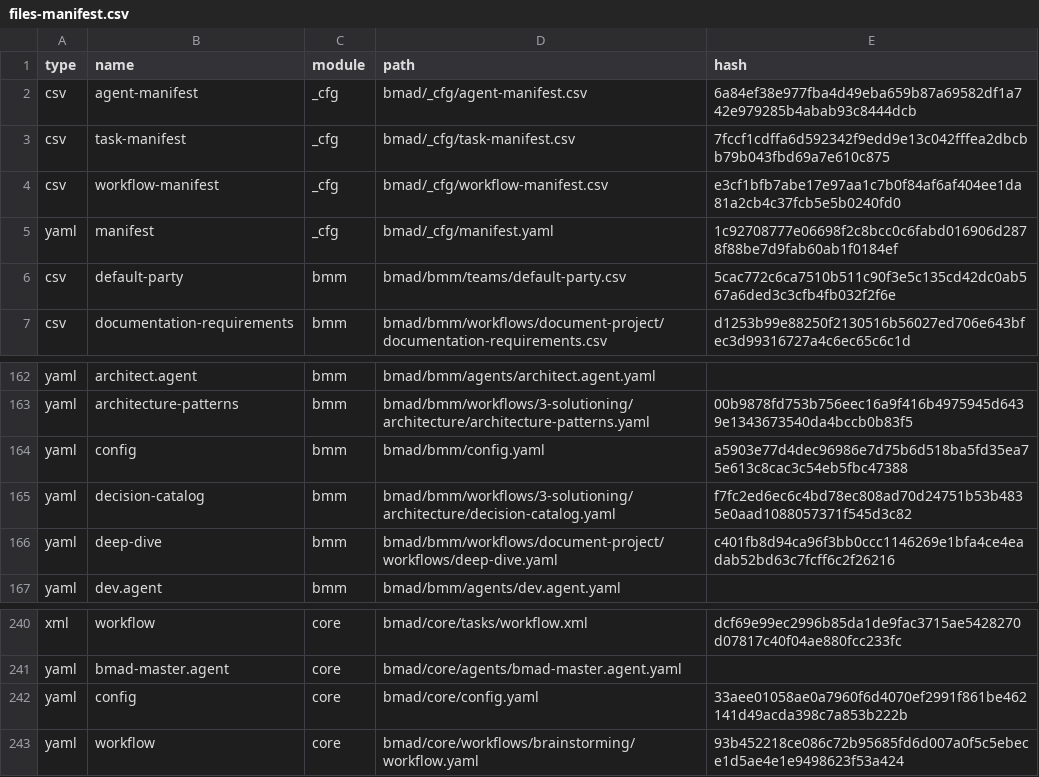
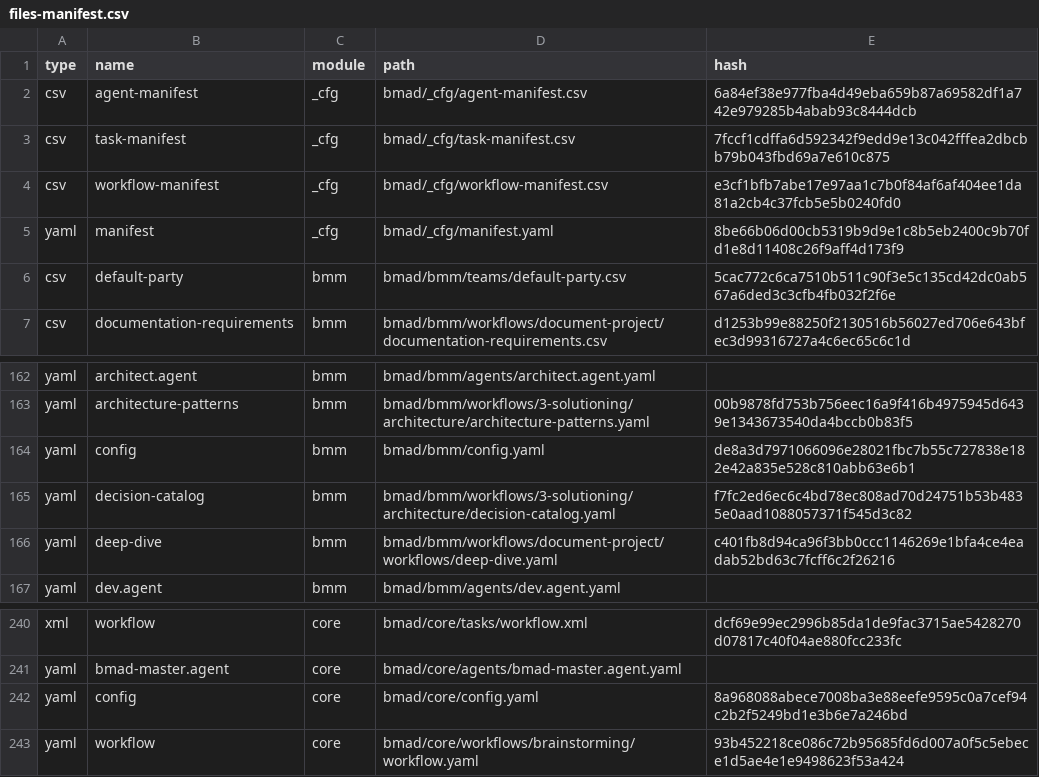
Before and after one commit to LucasLeonte/Veriply-Security, a CSV file: .bmad/_cfg/files-manifest.csv, drawn as a sheet; only a part is shown, gaps mark what is left out.

Commit message:
Update config and manifest files with new timestamps
Refreshed the install and config files in .bmad to reflect updated timestamps and hash values, likely as part of a new installation or configuration update for version 6.0.0-alpha.12.

```diff
--- a/.bmad/_cfg/files-manifest.csv
+++ b/.bmad/_cfg/files-manifest.csv
@@ -4,3 +4,3 @@ type,name,module,path,hash
 "csv","workflow-manifest","_cfg","bmad/_cfg/workflow-manifest.csv","e3cf1bfb7abe17e97aa1c7b0f84af6af404ee1da81a2cb4c37fcb5e5b0240fd0"
-"yaml","manifest","_cfg","bmad/_cfg/manifest.yaml","1c92708777e06698f2c8bcc0c6fabd016906d2878f88be7d9fab60ab1f0184ef"
+"yaml","manifest","_cfg","bmad/_cfg/manifest.yaml","8be66b06d00cb5319b9d9e1c8b5eb2400c9b70fd1e8d11408c26f9aff4d173f9"
 "csv","default-party","bmm","bmad/bmm/teams/default-party.csv","5cac772c6ca7510b511c90f3e5c135cd42dc0ab567a6ded3c3cfb4fb032f2f6e"
@@ -163,3 +163,3 @@ type,name,module,path,hash
 "yaml","architecture-patterns","bmm","bmad/bmm/workflows/3-solutioning/architecture/architecture-patterns.yaml","00b9878fd753b756eec16a9f416b4975945d6439e1343673540da4bccb0b83f5"
-"yaml","config","bmm","bmad/bmm/config.yaml","a5903e77d4dec96986e7d75b6d518ba5fd35ea75e613c8cac3c54eb5fbc47388"
+"yaml","config","bmm","bmad/bmm/config.yaml","de8a3d7971066096e28021fbc7b55c727838e182e42a835e528c810abb63e6b1"
 "yaml","decision-catalog","bmm","bmad/bmm/workflows/3-solutioning/architecture/decision-catalog.yaml","f7fc2ed6ec6c4bd78ec808ad70d24751b53b4835e0aad1088057371f545d3c82"
@@ -241,3 +241,3 @@ type,name,module,path,hash
 "yaml","bmad-master.agent","core","bmad/core/agents/bmad-master.agent.yaml",""
-"yaml","config","core","bmad/core/config.yaml","33aee01058ae0a7960f6d4070ef2991f861be462141d49acda398c7a853b222b"
+"yaml","config","core","bmad/core/config.yaml","8a968088abece7008ba3e88eefe9595c0a7cef94c2b2f5249bd1e3b6e7a246bd"
 "yaml","workflow","core","bmad/core/workflows/brainstorming/workflow.yaml","93b452218ce086c72b95685fd6d007a0f5c5ebece1d5ae4e1e9498623f53a424"
```
Also changed, not shown: 3 other files.
